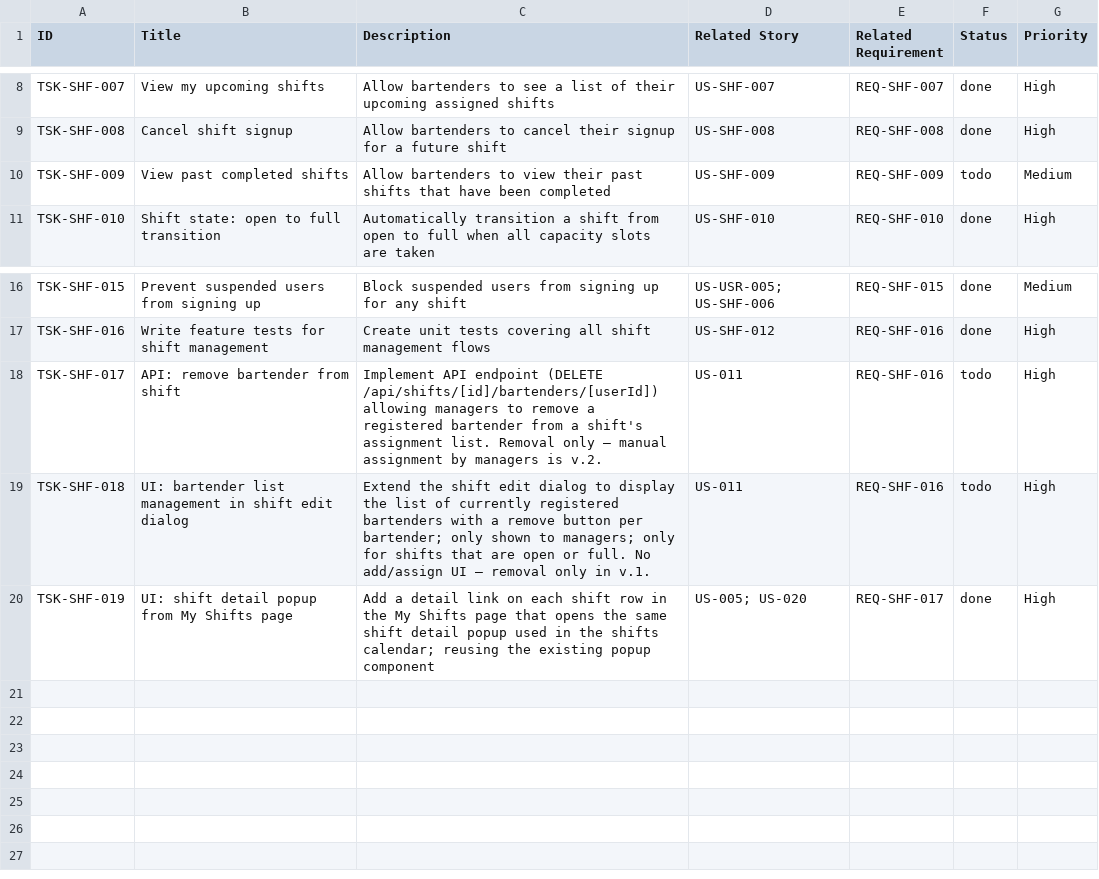
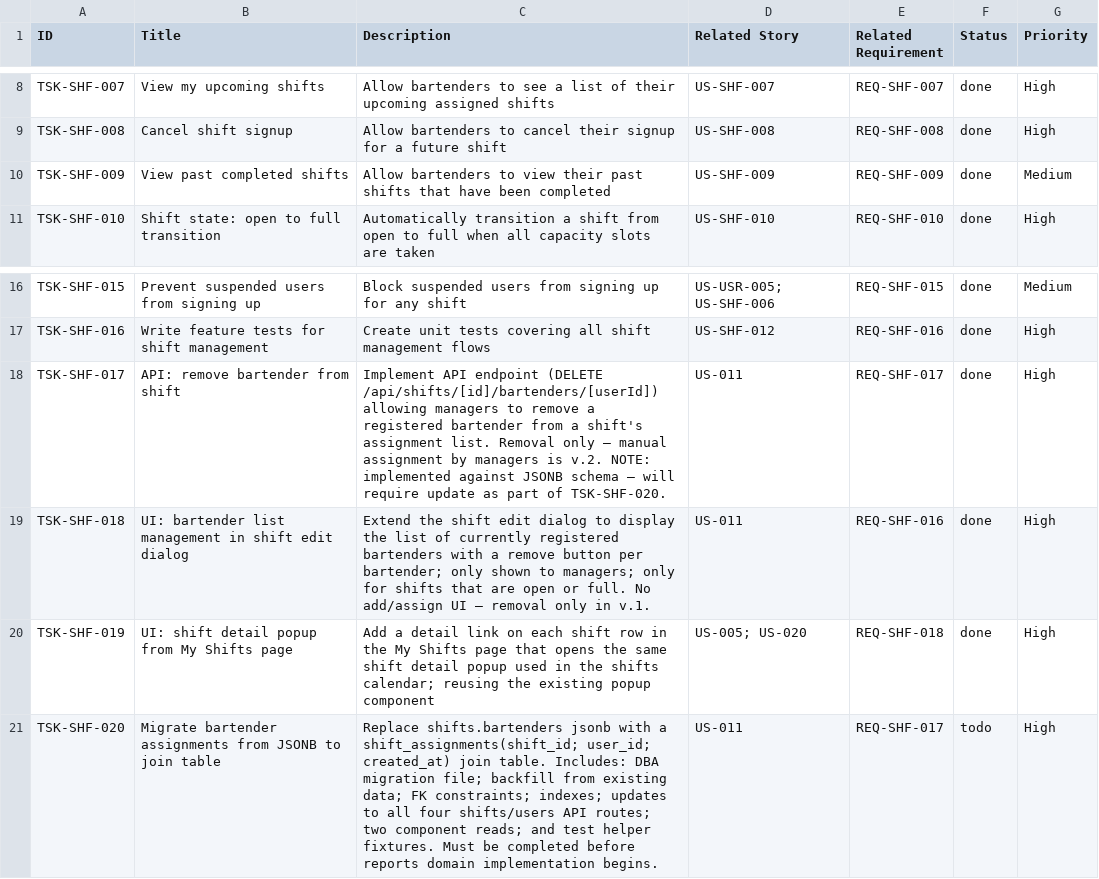
Before and after one commit to mendev/hederochel, a CSV file: docs/tasks/tasks-shifts.csv, drawn as a sheet; only a part is shown, gaps mark what is left out.

```diff
--- a/docs/tasks/tasks-shifts.csv
+++ b/docs/tasks/tasks-shifts.csv
@@ -9,3 +9,3 @@ TSK-SHF-007,View my upcoming shifts,Allow bartenders to see a list of their upco
 TSK-SHF-008,Cancel shift signup,Allow bartenders to cancel their signup for a future shift,US-SHF-008,REQ-SHF-008,done,High
-TSK-SHF-009,View past completed shifts,Allow bartenders to view their past shifts that have been completed,US-SHF-009,REQ-SHF-009,todo,Medium
+TSK-SHF-009,View past completed shifts,Allow bartenders to view their past shifts that have been completed,US-SHF-009,REQ-SHF-009,done,Medium
 TSK-SHF-010,Shift state: open to full transition,Automatically transition a shift from open to full when all capacity slots are taken,US-SHF-010,REQ-SHF-010,done,High
@@ -17,4 +17,5 @@ TSK-SHF-015,Prevent suspended users from signing up,Block suspended users from s
 TSK-SHF-016,Write feature tests for shift management,Create unit tests covering all shift management flows,US-SHF-012,REQ-SHF-016,done,High
-TSK-SHF-017,API: remove bartender from shift,Implement API endpoint (DELETE /api/shifts/[id]/bartenders/[userId]) allowing managers to remove a registered bartender from a shift's assignment list. Removal only — manual assignment by managers is v.2.,US-011,REQ-SHF-016,todo,High
-TSK-SHF-018,UI: bartender list management in shift edit dialog,Extend the shift edit dialog to display the list of currently registered bartenders with a remove button per bartender; only shown to managers; only for shifts that are open or full. No add/assign UI — removal only in v.1.,US-011,REQ-SHF-016,todo,High
-TSK-SHF-019,UI: shift detail popup from My Shifts page,Add a detail link on each shift row in the My Shifts page that opens the same shift detail popup used in the shifts calendar; reusing the existing popup component,US-005; US-020,REQ-SHF-017,done,High
+TSK-SHF-017,API: remove bartender from shift,Implement API endpoint (DELETE /api/shifts/[id]/bartenders/[userId]) allowing managers to remove a registered bartender from a shift's assignment list. Removal only — manual assignment by managers is v.2. NOTE: implemented against JSONB schema — will require update as part of TSK-SHF-020.,US-011,REQ-SHF-017,done,High
+TSK-SHF-018,UI: bartender list management in shift edit dialog,Extend the shift edit dialog to display the list of currently registered bartenders with a remove button per bartender; only shown to managers; only for shifts that are open or full. No add/assign UI — removal only in v.1.,US-011,REQ-SHF-016,done,High
+TSK-SHF-019,UI: shift detail popup from My Shifts page,Add a detail link on each shift row in the My Shifts page that opens the same shift detail popup used in the shifts calendar; reusing the existing popup component,US-005; US-020,REQ-SHF-018,done,High
+TSK-SHF-020,Migrate bartender assignments from JSONB to join table,Replace shifts.bartenders jsonb with a shift_assignments(shift_id; user_id; created_at) join table. Includes: DBA migration file; backfill from existing data; FK constraints; indexes; updates to all four shifts/users API routes; two component reads; and test helper fixtures. Must be completed before reports domain implementation begins.,US-011,REQ-SHF-017,todo,High
```
Also changed, not shown: 3 other files.
